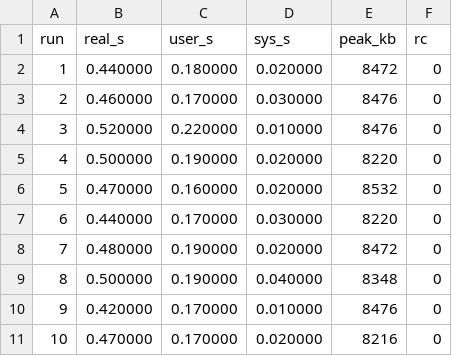
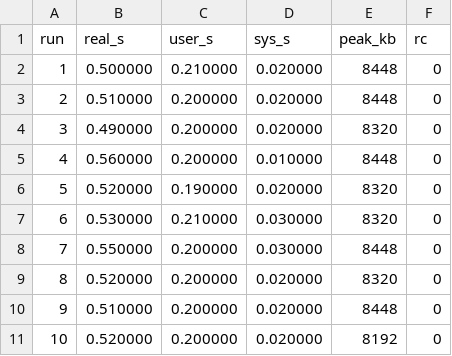
Before and after one commit to vercah/vertex-coloring, a CSV file: profiling/parallel-runs.csv, drawn as a sheet.

```diff
--- a/profiling/parallel-runs.csv
+++ b/profiling/parallel-runs.csv
@@ -1,11 +1,11 @@
 run,real_s,user_s,sys_s,peak_kb,rc
-1,0.440000,0.180000,0.020000,8472,0
-2,0.460000,0.170000,0.030000,8476,0
-3,0.520000,0.220000,0.010000,8476,0
-4,0.500000,0.190000,0.020000,8220,0
-5,0.470000,0.160000,0.020000,8532,0
-6,0.440000,0.170000,0.030000,8220,0
-7,0.480000,0.190000,0.020000,8472,0
-8,0.500000,0.190000,0.040000,8348,0
-9,0.420000,0.170000,0.010000,8476,0
-10,0.470000,0.170000,0.020000,8216,0
+1,0.500000,0.210000,0.020000,8448,0
+2,0.510000,0.200000,0.020000,8448,0
+3,0.490000,0.200000,0.020000,8320,0
+4,0.560000,0.200000,0.010000,8448,0
+5,0.520000,0.190000,0.020000,8320,0
+6,0.530000,0.210000,0.030000,8320,0
+7,0.550000,0.200000,0.030000,8448,0
+8,0.520000,0.200000,0.020000,8320,0
+9,0.510000,0.200000,0.020000,8448,0
+10,0.520000,0.200000,0.020000,8192,0
```
Also changed, not shown: profiling/greedy-runs.csv, profiling/optim-runs.csv, 13 other files.
